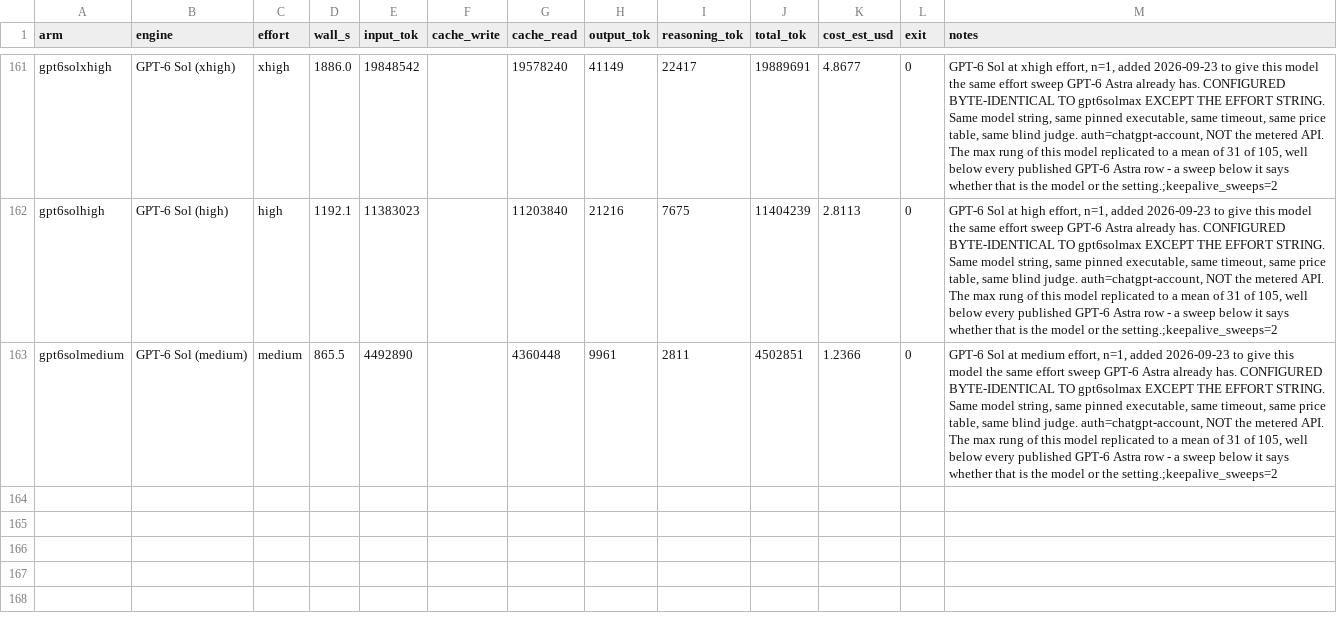
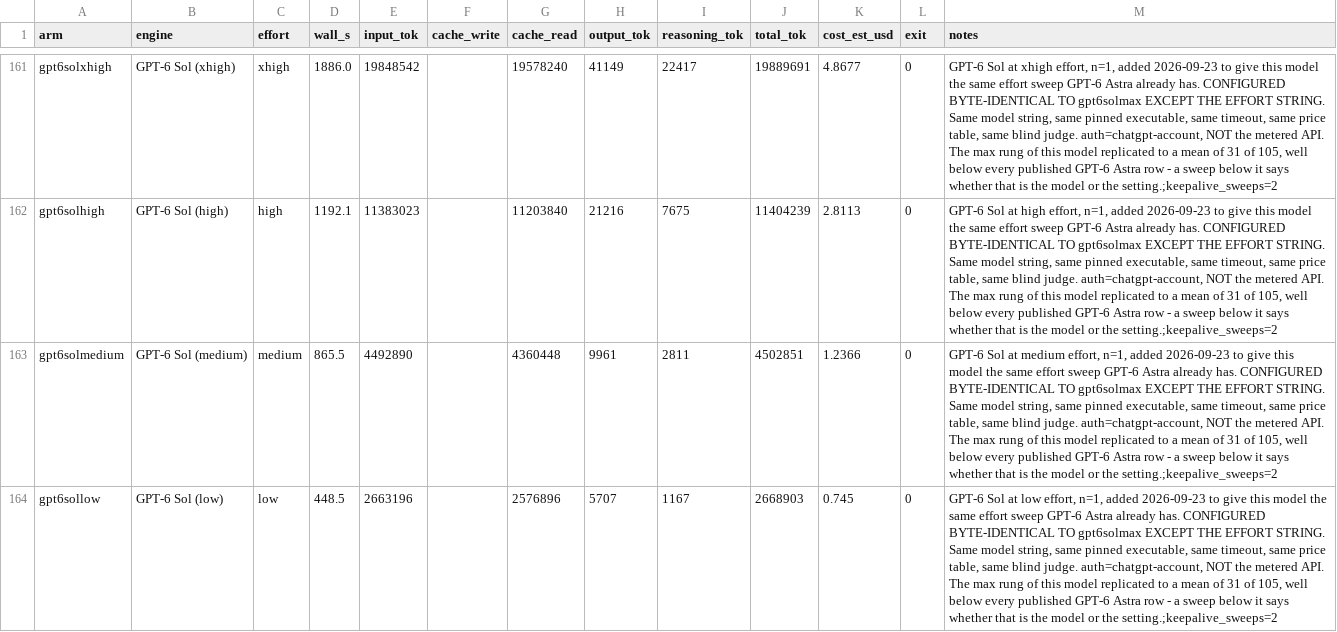
Before and after one commit to pauljones0/BBBB, a CSV file: results/repo1-metrics.csv, drawn as a sheet; only a part is shown, gaps mark what is left out; the diff names each change by its address in the sheet, - before the commit and + after, or states it on an @@ line.

Commit message:
bug hunt bench: GPT-6 Sol (low effort) (6/105)

```diff
--- a/results/repo1-metrics.csv
+++ b/results/repo1-metrics.csv
+row 164: gpt6sollow | GPT-6 Sol (low) | low | 448.5 | 2663196 |  | 2576896 | 5707 | 1167 | 2668903 | 0.745 | 0 | GPT-6 Sol at low effort, n=1, added 2026-09-23 to give this model the same effort sweep GPT-6 Astra already has. CONFIGURED BYTE-IDENTICAL TO gpt6solmax EXCEPT THE EFFORT STRING. Same model string, same pinned executable, same timeout, same price table, same blind judge. auth=chatgpt-account, NOT the metered API. The max rung of this model replicated to a mean of 31 of 105, well below every published GPT-6 Astra row - a sweep below it says whether that is the model or the setting.;keepalive_sweeps=2
```
Also changed, not shown: results/combined-scoreboard.csv, results/coverage.csv, 7 other files.
